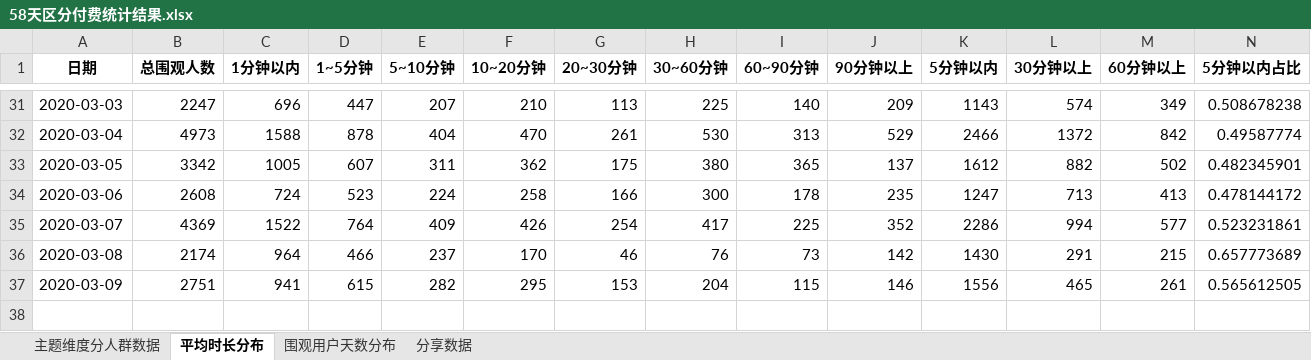
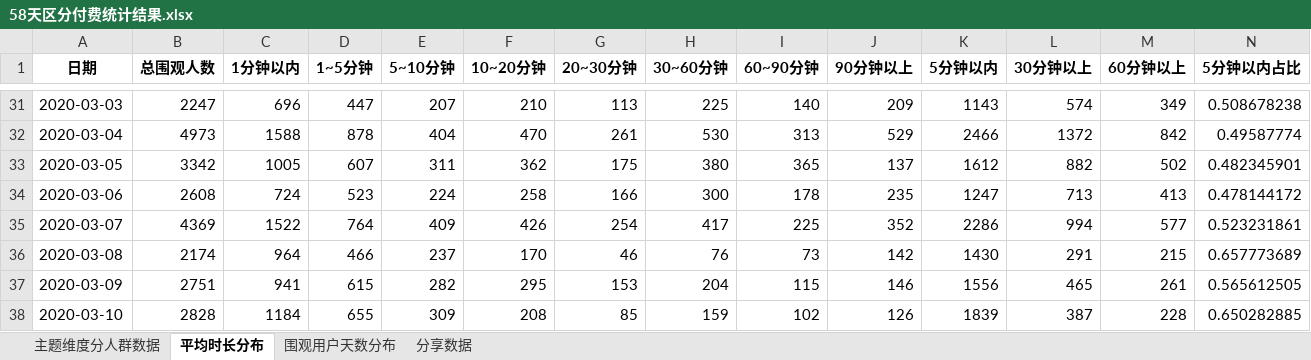
Before and after one commit to BestJoker/pandasDemo, an Excel workbook: 多人讨论-区分付费/58天区分付费统计结果.xlsx, sheet 平均时长分布, drawn as a sheet; only a part is shown, gaps mark what is left out; values as stored, in another font and other column widths than the file's, no borders; rows hold the shown columns only; the diff names each change by its address in the sheet, - before the commit and + after, or states it on an @@ line.

```diff
--- a/多人讨论-区分付费/58天区分付费统计结果.xlsx (sheet 平均时长分布)
+++ b/多人讨论-区分付费/58天区分付费统计结果.xlsx (sheet 平均时长分布)
+row 38: 2020-03-10 | 2828 | 1184 | 655 | 309 | 208 | 85 | 159 | 102 | 126 | 1839 | 387 | 228 | 0.650282885
```
Also changed, not shown: sheet 分享数据, sheet 主题维度分人群数据, sheet 围观用户天数分布, 多人讨论-区分付费/上座明细/03-10上座.xlsx, 多人讨论-区分付费/多人讨论分钟跳失/分钟数据汇总.xlsx, 7 other files.
